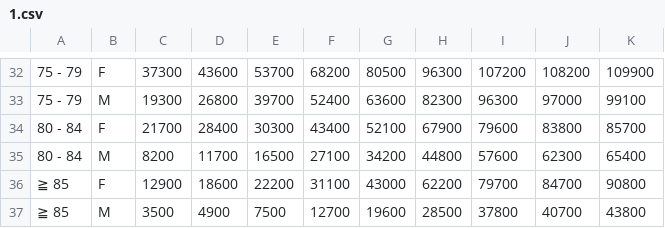
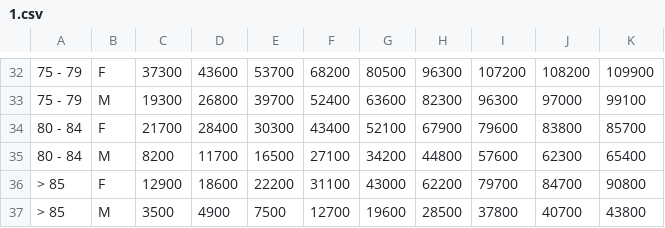
Before and after one commit to gfrmin/dataguruhk-blog, a CSV file: old/1.csv, drawn as a sheet; only a part is shown, gaps mark what is left out; the diff names each change by its address in the sheet, - before the commit and + after, or states it on an @@ line.

```diff
--- a/old/1.csv
+++ b/old/1.csv
-A36:A37: ≧ 85
+A36:A37: > 85
```
Also changed, not shown: 14 other files.
